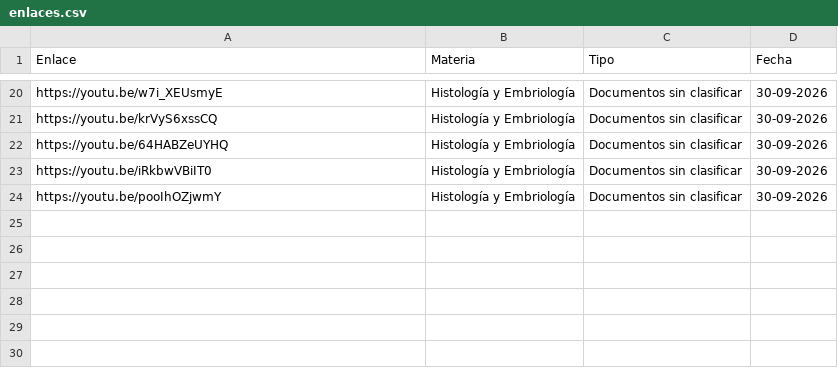
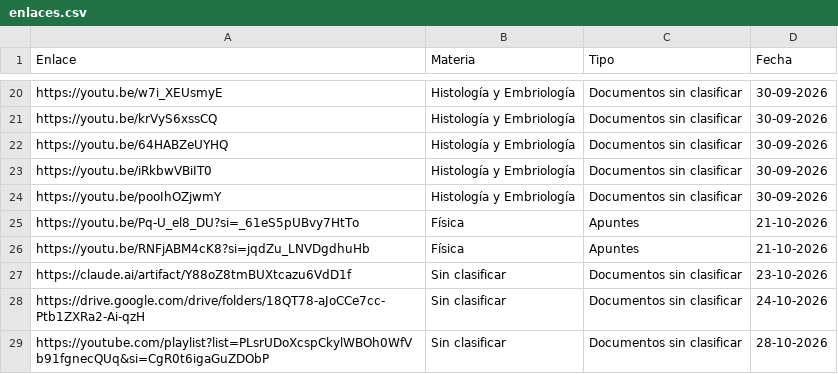
Before and after one commit to eduu37/golgi-bot, a CSV file: enlaces.csv, drawn as a sheet; only a part is shown, gaps mark what is left out.

Commit message:
data: actualizar enlaces de estudio extraidos de WhatsApp

```diff
--- a/enlaces.csv
+++ b/enlaces.csv
@@ -24 +24,6 @@
 "https://youtu.be/pooIhOZjwmY","Histología y Embriología","Documentos sin clasificar","30-09-2026"
+"https://youtu.be/Pq-U_el8_DU?si=_61eS5pUBvy7HtTo","Física","Apuntes","21-10-2026"
+"https://youtu.be/RNFjABM4cK8?si=jqdZu_LNVDgdhuHb","Física","Apuntes","21-10-2026"
+"https://claude.ai/artifact/Y88oZ8tmBUXtcazu6VdD1f","Sin clasificar","Documentos sin clasificar","23-10-2026"
+"https://drive.google.com/drive/folders/18QT78-aJoCCe7cc-Ptb1ZXRa2-Ai-qzH","Sin clasificar","Documentos sin clasificar","24-10-2026"
+"https://youtube.com/playlist?list=PLsrUDoXcspCkylWBOh0WfVb91fgnecQUq&si=CgR0t6igaGuZDObP","Sin clasificar","Documentos sin clasificar","28-10-2026"
```
